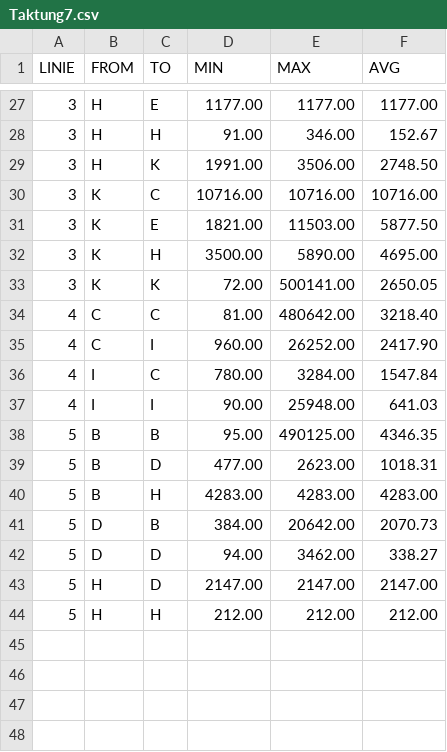
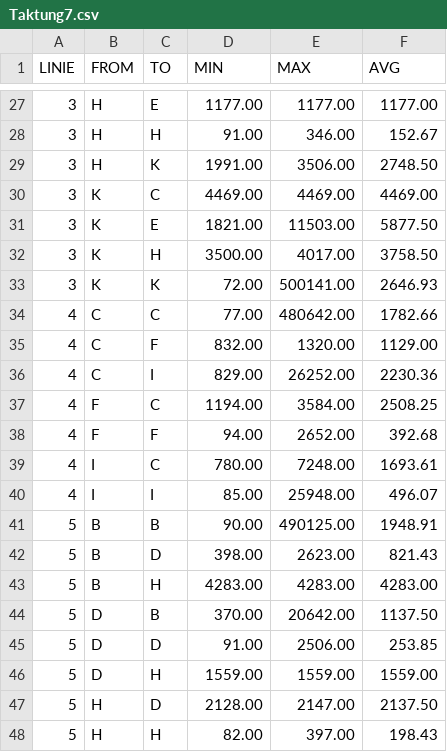
Before and after one commit to JuliusFaeustel/msdm, a CSV file: propDatenstruktur/Taktung7.csv, drawn as a sheet; only a part is shown, gaps mark what is left out; the diff covers the shown part only.

Commit message:
Add files via upload

```diff
--- a/propDatenstruktur/Taktung7.csv
+++ b/propDatenstruktur/Taktung7.csv
@@ -29,16 +29,20 @@ LINIE;FROM;TO;MIN;MAX;AVG
 3;H;K;1991.00;3506.00;2748.50
-3;K;C;10716.00;10716.00;10716.00
+3;K;C;4469.00;4469.00;4469.00
 3;K;E;1821.00;11503.00;5877.50
-3;K;H;3500.00;5890.00;4695.00
-3;K;K;72.00;500141.00;2650.05
-4;C;C;81.00;480642.00;3218.40
-4;C;I;960.00;26252.00;2417.90
-4;I;C;780.00;3284.00;1547.84
-4;I;I;90.00;25948.00;641.03
-5;B;B;95.00;490125.00;4346.35
-5;B;D;477.00;2623.00;1018.31
+3;K;H;3500.00;4017.00;3758.50
+3;K;K;72.00;500141.00;2646.93
+4;C;C;77.00;480642.00;1782.66
+4;C;F;832.00;1320.00;1129.00
+4;C;I;829.00;26252.00;2230.36
+4;F;C;1194.00;3584.00;2508.25
+4;F;F;94.00;2652.00;392.68
+4;I;C;780.00;7248.00;1693.61
+4;I;I;85.00;25948.00;496.07
+5;B;B;90.00;490125.00;1948.91
+5;B;D;398.00;2623.00;821.43
 5;B;H;4283.00;4283.00;4283.00
-5;D;B;384.00;20642.00;2070.73
-5;D;D;94.00;3462.00;338.27
-5;H;D;2147.00;2147.00;2147.00
-5;H;H;212.00;212.00;212.00
+5;D;B;370.00;20642.00;1137.50
+5;D;D;91.00;2506.00;253.85
+5;D;H;1559.00;1559.00;1559.00
+5;H;D;2128.00;2147.00;2137.50
+5;H;H;82.00;397.00;198.43
```
Also changed, not shown: 20 edited cells elsewhere in this file.
